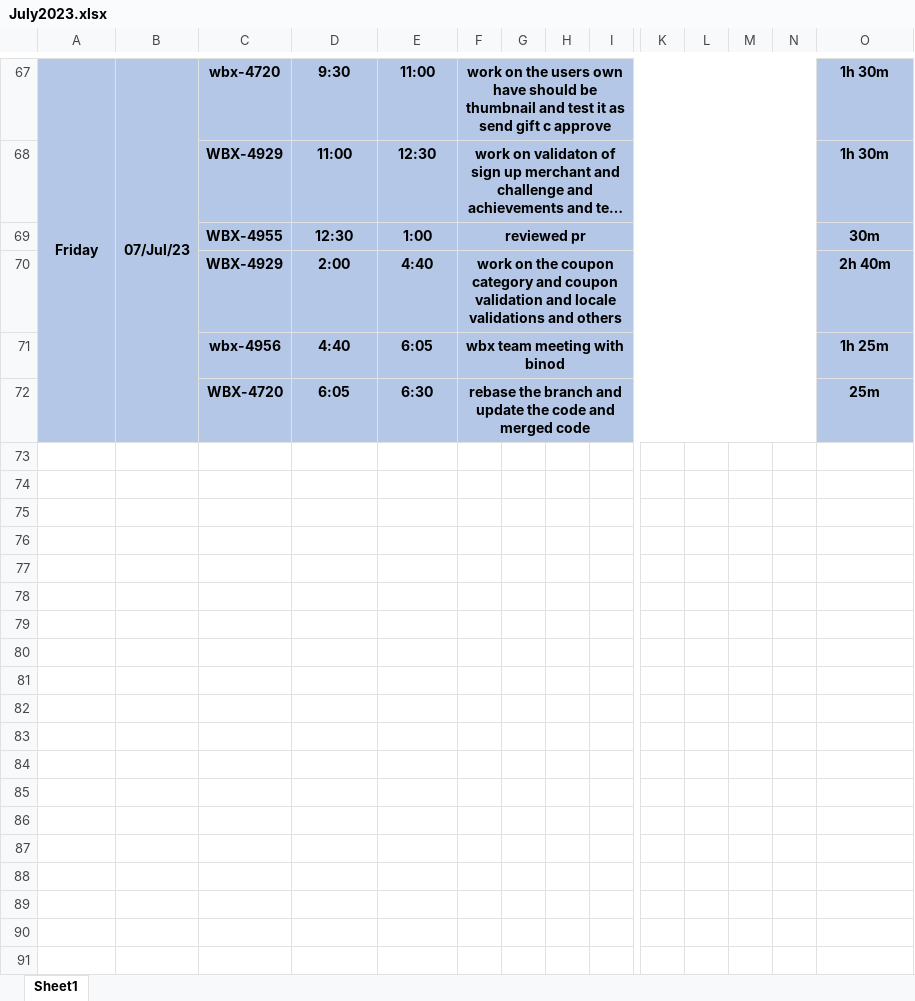
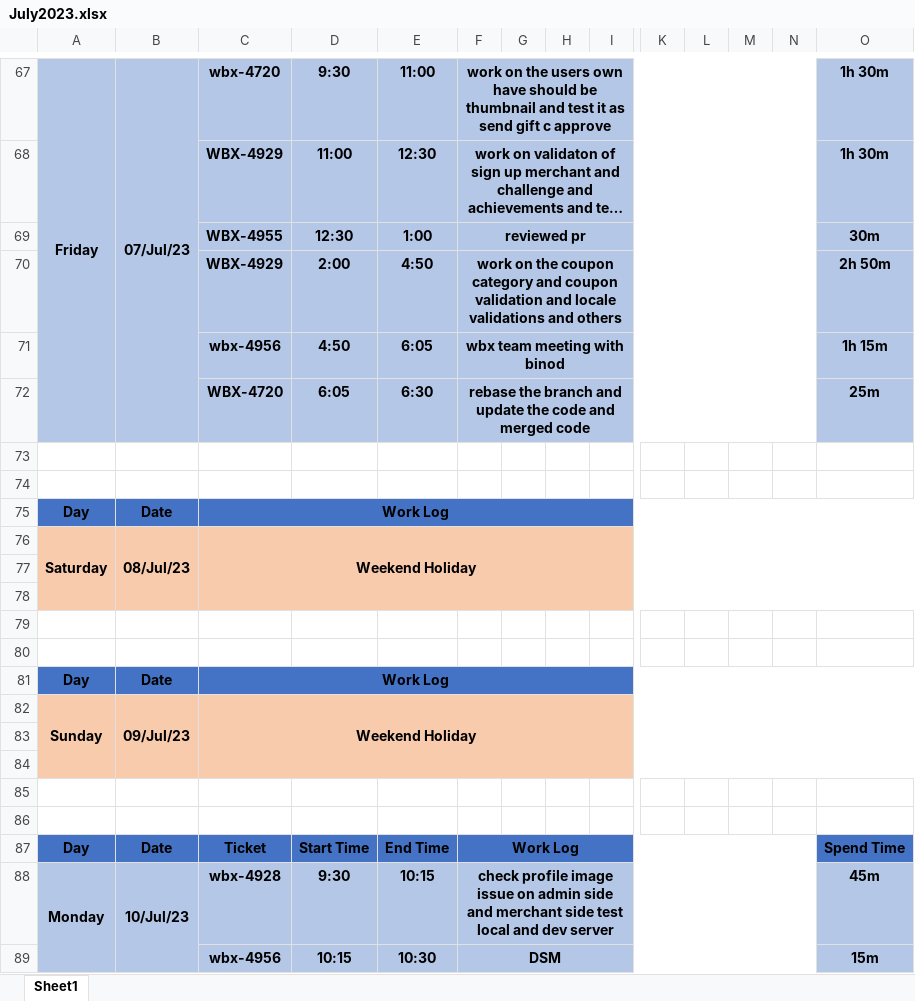
Before and after one commit to ankitkumargits/lmd2023dsr, an Excel workbook: 07_july_2023/July2023.xlsx, sheet Sheet1, drawn as a sheet; only a part is shown, gaps mark what is left out; long unchanged cells end in …; values as stored, in another font and other column widths than the file's, no borders; rows hold the shown columns only; the diff covers the shown part only; the diff names each change by its address in the sheet, - before the commit and + after, or states it on an @@ line.

Commit message:
13 july 2023 DSR

```diff
--- a/07_july_2023/July2023.xlsx (sheet Sheet1)
+++ b/07_july_2023/July2023.xlsx (sheet Sheet1)
-E70: 4:40
+E70: 4:50
-O70: 2h 40m
+O70: 2h 50m
-D71: 4:40
+D71: 4:50
-O71: 1h 25m
+O71: 1h 15m
+row 73: (empty)
+row 74: (empty)
+row 75: Day | Date | Work Log
+row 76: Saturday | 08/Jul/23 | Weekend Holiday
+row 77: (empty)
+row 78: (empty)
+row 79: (empty)
+row 80: (empty)
+row 81: Day | Date | Work Log
+row 82: Sunday | 09/Jul/23 | Weekend Holiday
+row 83: (empty)
+row 84: (empty)
+row 85: (empty)
+row 86: (empty)
+row 87: Day | Date | Ticket | Start Time | End Time | Work Log |  |  |  |  |  |  |  | Spend Time
+row 88: Monday | 10/Jul/23 | wbx-4928 | 9:30 | 10:15 | check profile image issue on admin side and merchant side test local and dev server |  |  |  |  |  |  |  | 45m
+row 89:  |  | wbx-4956 | 10:15 | 10:30 | DSM |  |  |  |  |  |  |  | 15m
```
Also changed, not shown: 54 added rows elsewhere in this sheet.
